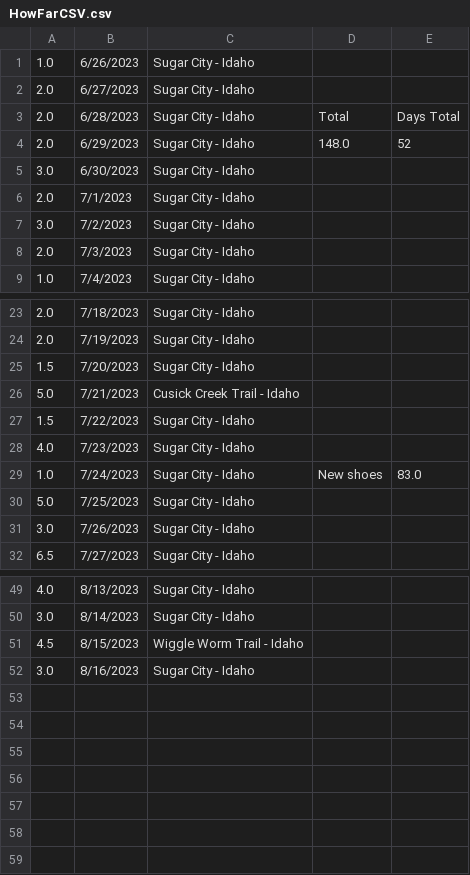
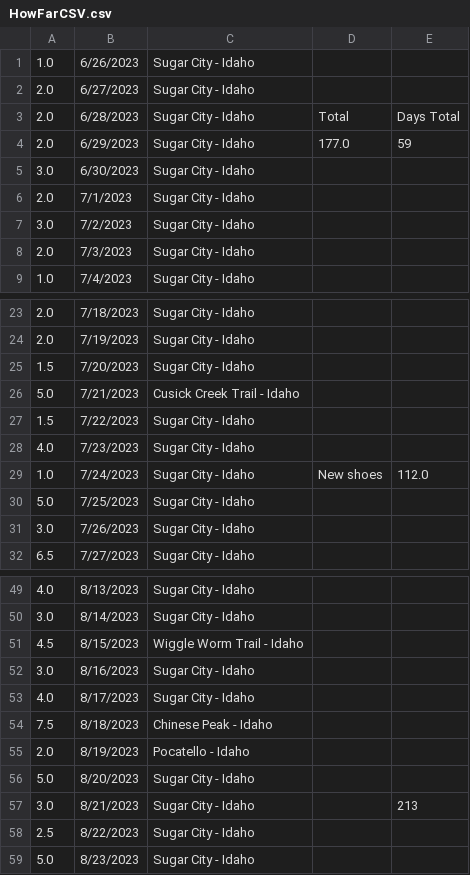
Before and after one commit to CodyParkinson/codyparkinson, a CSV file: JournalEntries/HowFarCanIGoFiles/HowFarCSV.csv, drawn as a sheet; only a part is shown, gaps mark what is left out.

```diff
--- a/JournalEntries/HowFarCanIGoFiles/HowFarCSV.csv
+++ b/JournalEntries/HowFarCanIGoFiles/HowFarCSV.csv
@@ -3,3 +3,3 @@
 2.0,6/28/2023,Sugar City - Idaho,Total,Days Total
-2.0,6/29/2023,Sugar City - Idaho,148.0,52
+2.0,6/29/2023,Sugar City - Idaho,177.0,59
 3.0,6/30/2023,Sugar City - Idaho,,
@@ -28,3 +28,3 @@
 4.0,7/23/2023,Sugar City - Idaho,,
-1.0,7/24/2023,Sugar City - Idaho,New shoes,83.0
+1.0,7/24/2023,Sugar City - Idaho,New shoes,112.0
 5.0,7/25/2023,Sugar City - Idaho,,
@@ -52 +52,8 @@
 3.0,8/16/2023,Sugar City - Idaho,,
+4.0,8/17/2023,Sugar City - Idaho,,
+7.5,8/18/2023,Chinese Peak - Idaho,,
+2.0,8/19/2023,Pocatello - Idaho,,
+5.0,8/20/2023,Sugar City - Idaho,,
+3.0,8/21/2023,Sugar City - Idaho,,213
+2.5,8/22/2023,Sugar City - Idaho,,
+5.0,8/23/2023,Sugar City - Idaho,,
```
Also changed, not shown: 1 other file.
